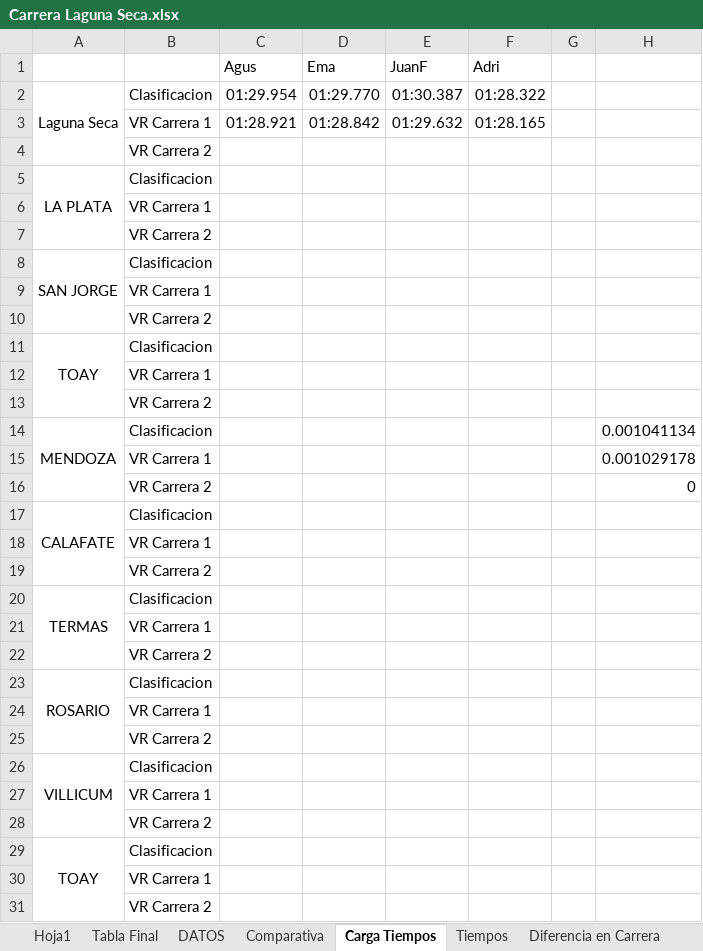
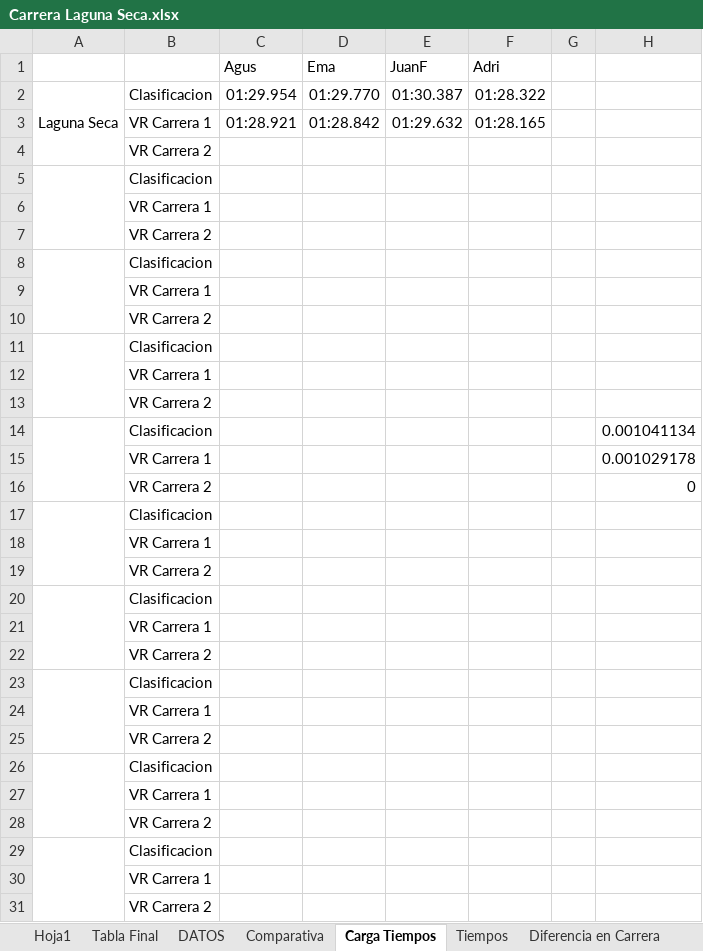
Before and after one commit to agusiraldi9223-ai/Server-Ema, an Excel workbook: Carrera Laguna Seca.xlsx, sheet Carga Tiempos, drawn as a sheet; only a part is shown; values as stored, in another font and other column widths than the file's, no borders; the diff covers the shown part only; the diff names each change by its address in the sheet, - before the commit and + after, or states it on an @@ line.

```diff
--- a/Carrera Laguna Seca.xlsx (sheet Carga Tiempos)
+++ b/Carrera Laguna Seca.xlsx (sheet Carga Tiempos)
-A5: LA PLATA
+A5: (empty)
-A8: SAN JORGE
+A8: (empty)
-A11: TOAY
+A11: (empty)
-A14: MENDOZA
+A14: (empty)
-A17: CALAFATE
+A17: (empty)
-A20: TERMAS
+A20: (empty)
-A23: ROSARIO
+A23: (empty)
-A26: VILLICUM
+A26: (empty)
-A29: TOAY
+A29: (empty)
```
Also changed, not shown: 1 edited cell elsewhere in this sheet, sheet Diferencia en Carrera, sheet Comparativa, sheet Tiempos, sheet DATOS.
